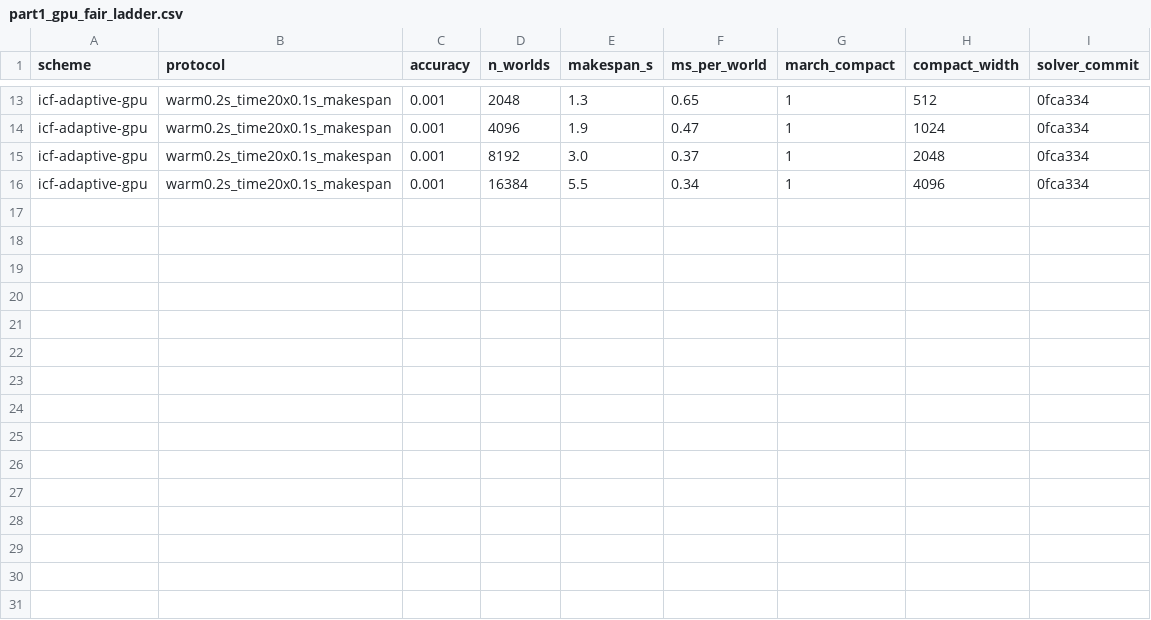
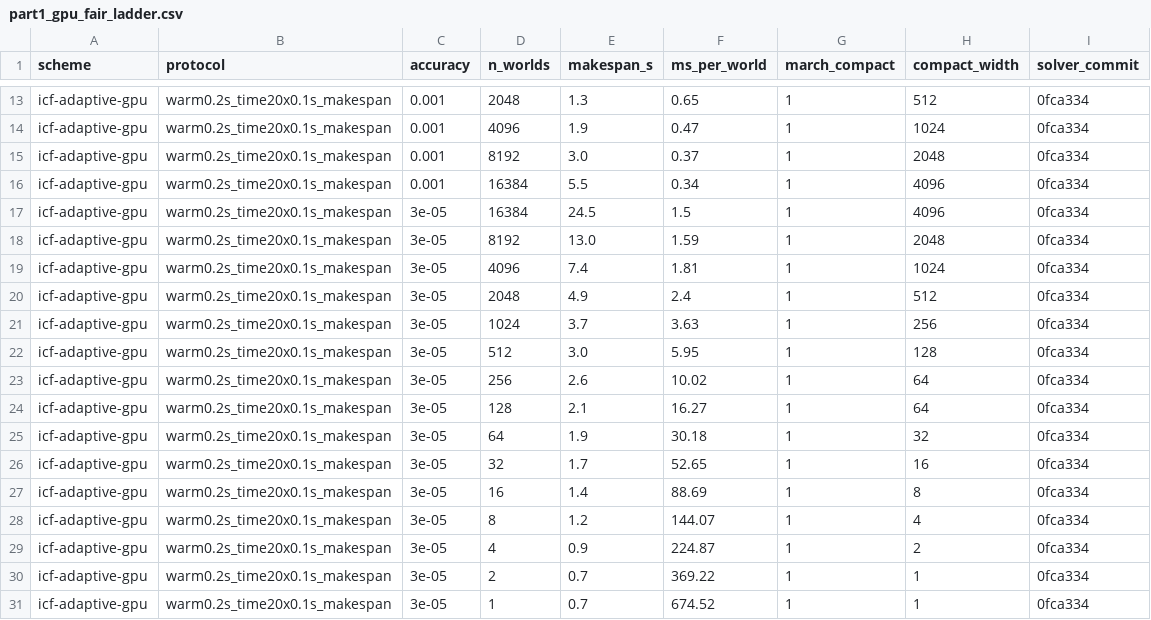
Before and after one commit to mardigiorgio/icra2027, a CSV file: part1/bench/results/part1_gpu_fair_ladder.csv, drawn as a sheet; only a part is shown, gaps mark what is left out.

```diff
--- a/part1/bench/results/part1_gpu_fair_ladder.csv
+++ b/part1/bench/results/part1_gpu_fair_ladder.csv
@@ -16 +16,16 @@ icf-adaptive-gpu,warm0.2s_time20x0.1s_makespan,0.001,8192,3.0,0.37,1,2048,0fca33
 icf-adaptive-gpu,warm0.2s_time20x0.1s_makespan,0.001,16384,5.5,0.34,1,4096,0fca334
+icf-adaptive-gpu,warm0.2s_time20x0.1s_makespan,3e-05,16384,24.5,1.5,1,4096,0fca334
+icf-adaptive-gpu,warm0.2s_time20x0.1s_makespan,3e-05,8192,13.0,1.59,1,2048,0fca334
+icf-adaptive-gpu,warm0.2s_time20x0.1s_makespan,3e-05,4096,7.4,1.81,1,1024,0fca334
+icf-adaptive-gpu,warm0.2s_time20x0.1s_makespan,3e-05,2048,4.9,2.4,1,512,0fca334
+icf-adaptive-gpu,warm0.2s_time20x0.1s_makespan,3e-05,1024,3.7,3.63,1,256,0fca334
+icf-adaptive-gpu,warm0.2s_time20x0.1s_makespan,3e-05,512,3.0,5.95,1,128,0fca334
+icf-adaptive-gpu,warm0.2s_time20x0.1s_makespan,3e-05,256,2.6,10.02,1,64,0fca334
+icf-adaptive-gpu,warm0.2s_time20x0.1s_makespan,3e-05,128,2.1,16.27,1,64,0fca334
+icf-adaptive-gpu,warm0.2s_time20x0.1s_makespan,3e-05,64,1.9,30.18,1,32,0fca334
+icf-adaptive-gpu,warm0.2s_time20x0.1s_makespan,3e-05,32,1.7,52.65,1,16,0fca334
+icf-adaptive-gpu,warm0.2s_time20x0.1s_makespan,3e-05,16,1.4,88.69,1,8,0fca334
+icf-adaptive-gpu,warm0.2s_time20x0.1s_makespan,3e-05,8,1.2,144.07,1,4,0fca334
+icf-adaptive-gpu,warm0.2s_time20x0.1s_makespan,3e-05,4,0.9,224.87,1,2,0fca334
+icf-adaptive-gpu,warm0.2s_time20x0.1s_makespan,3e-05,2,0.7,369.22,1,1,0fca334
+icf-adaptive-gpu,warm0.2s_time20x0.1s_makespan,3e-05,1,0.7,674.52,1,1,0fca334
```
Also changed, not shown: 14 other files.
